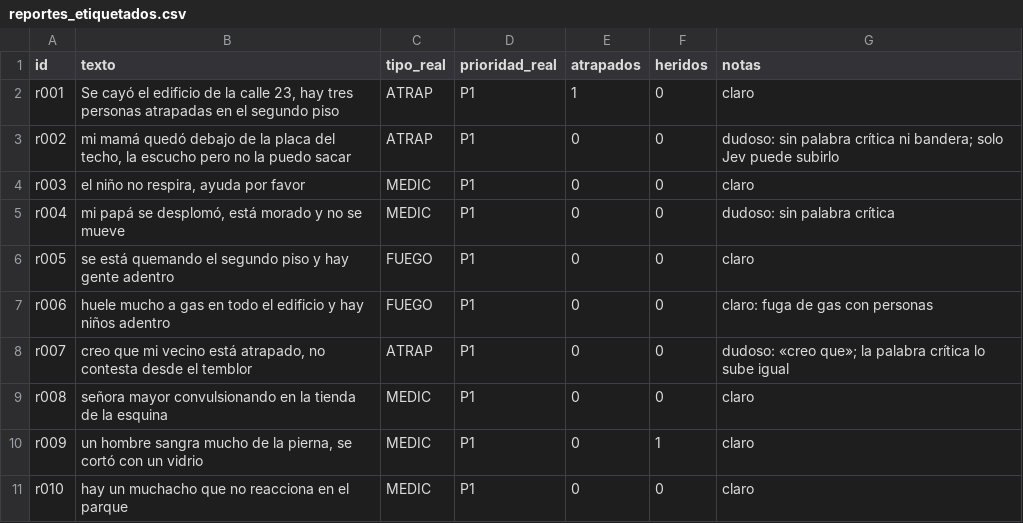
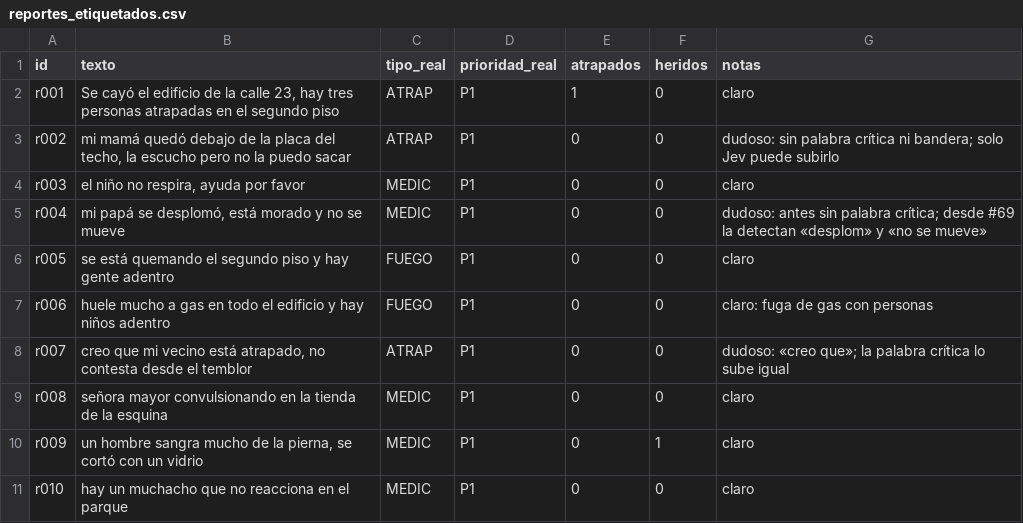
Before and after one commit to aphelions-dev/sard-expoasi, a CSV file: datos/sinteticos/reportes_etiquetados.csv, drawn as a sheet; only a part is shown; the diff covers the shown part only.

Commit message:
fix: recorrido con la caída visible y pruebas al día con la central nueva
La ráfaga del paso 7 se reparte en ~20 s: con las centrales en
127.0.0.1 (#76) llegaba entera a la A antes del apagón y la demo ya no
mostraba la caída. Ahora la A cae con la ráfaga a medias y 11 subidas
van a la B (23/23 entregados).

E4, E5 y E7 vueltos a correr contra la central de #69–#75: E5 sin
reportes confirmados que falten en la B con la A caída; E7 sin Jev con
recall de P1 de 87 % (antes 57 %). E1–E4 iguales con el simulador de
#77. Prueba del simulador y notas de los datos etiquetados al día con
las palabras críticas de #69; comando del tablero en Next.js con -p 5173.

```diff
--- a/datos/sinteticos/reportes_etiquetados.csv
+++ b/datos/sinteticos/reportes_etiquetados.csv
@@ -4,3 +4,3 @@ r002,"mi mamá quedó debajo de la placa del techo, la escucho pero no la puedo
 r003,"el niño no respira, ayuda por favor",MEDIC,P1,0,0,claro
-r004,"mi papá se desplomó, está morado y no se mueve",MEDIC,P1,0,0,dudoso: sin palabra crítica
+r004,"mi papá se desplomó, está morado y no se mueve",MEDIC,P1,0,0,dudoso: antes sin palabra crítica; desde #69 la detectan «desplom» y «no se mueve»
 r005,se está quemando el segundo piso y hay gente adentro,FUEGO,P1,0,0,claro
```
Also changed, not shown: 10 edited cells elsewhere in this file, 16 other files.
